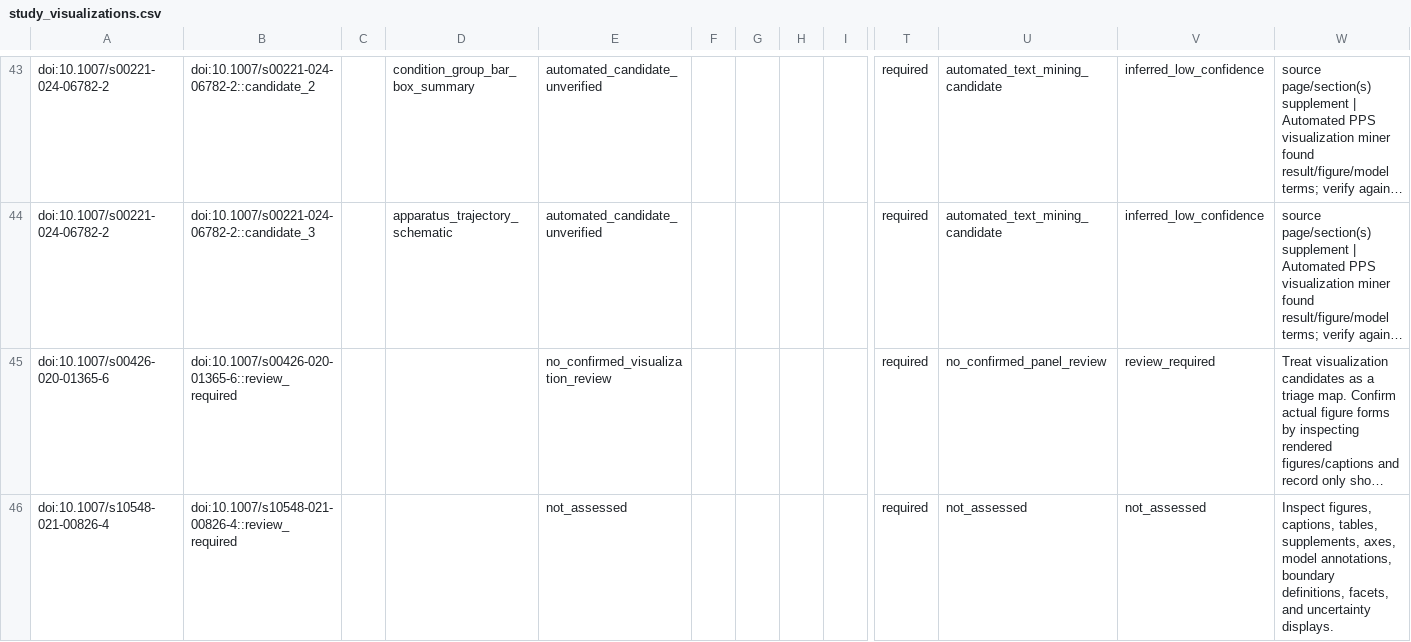
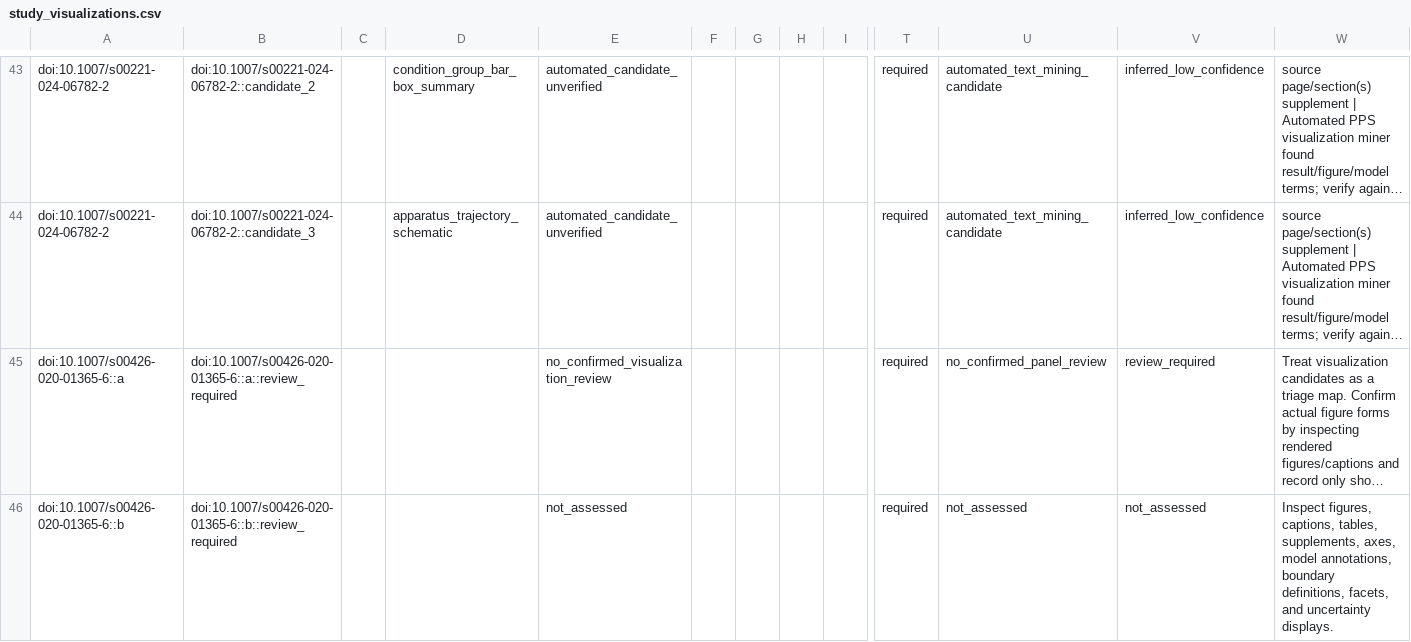
Before and after one commit to GeorgeFejer91/pps-kit, a CSV file: For-AI/research/literature/audiotactile-paper-metadata-audit/publication-parameter-matrix/study_visualizations.csv, drawn as a sheet; only a part is shown, gaps mark what is left out; the shorter side is filled out with more unchanged rows; long unchanged cells end in …; rows hold the shown columns only; the diff covers the shown part only; the diff names each change by its address in the sheet, - before the commit and + after, or states it on an @@ line.

Commit message:
Extract jazz author-version cohorts and preserve reviewed-source provenance

```diff
--- a/For-AI/research/literature/audiotactile-paper-metadata-audit/publication-parameter-matrix/study_visualizations.csv
+++ b/For-AI/research/literature/audiotactile-paper-metadata-audit/publication-parameter-matrix/study_visualizations.csv
-A45: doi:10.1007/s00426-020-01365-6
+A45: doi:10.1007/s00426-020-01365-6::a
-B45: doi:10.1007/s00426-020-01365-6::review_required
+B45: doi:10.1007/s00426-020-01365-6::a::review_required
+row 46: doi:10.1007/s00426-020-01365-6::b | doi:10.1007/s00426-020-01365-6::b::review_required |  |  | not_assessed |  |  |  |  | required | not_assessed | not_assessed | Inspect figures, captions, tables, supplements, axes, model annotations, boundary definitions, facets, and uncertainty displays.
```
Also changed, not shown: 1 added row elsewhere in this file, For-AI/research/literature/audiotactile-paper-metadata-audit/publication-parameter-matrix/parsimonious_contract_summary.csv, For-AI/research/literature/audiotactile-paper-metadata-audit/publication-parameter-matrix/publication_current_toolkit_input_matrix.csv, 28 other files.
